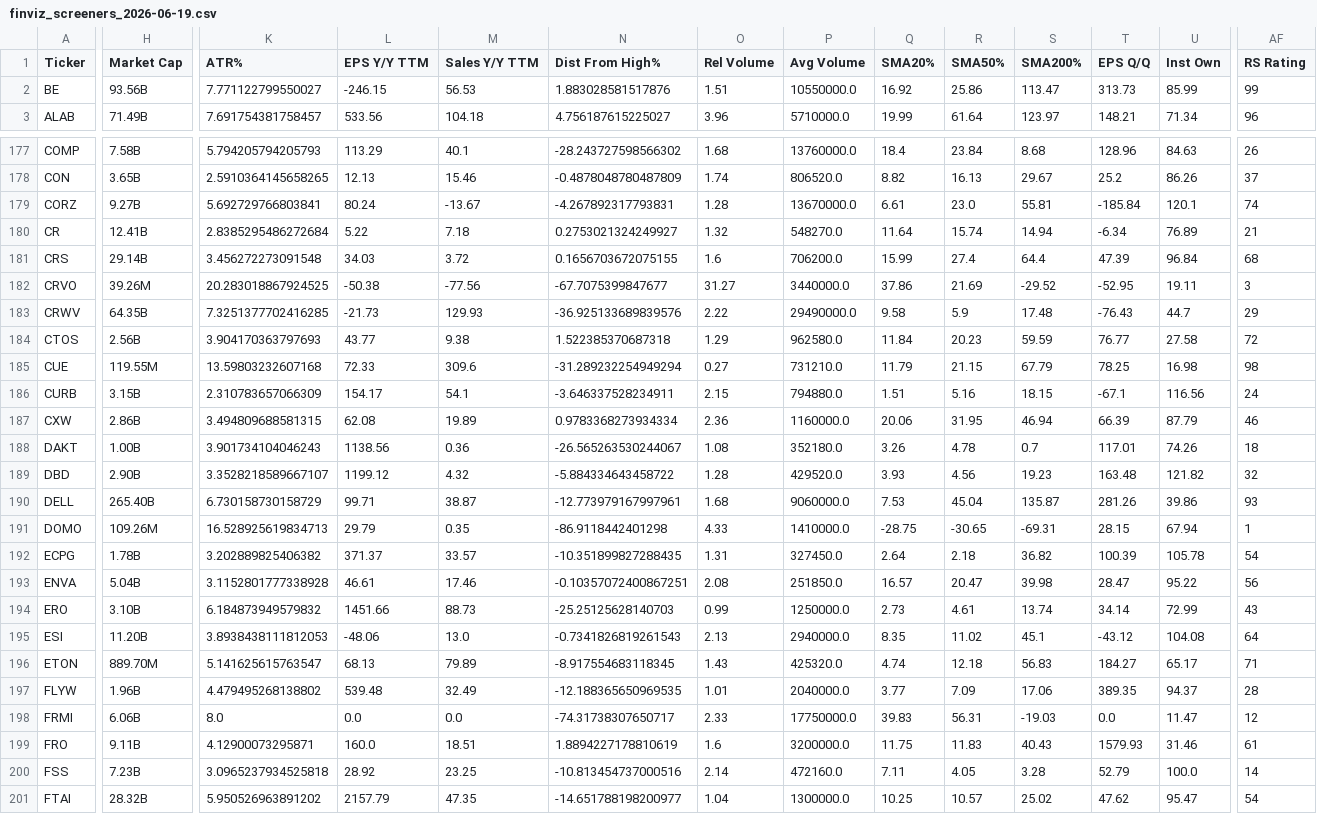
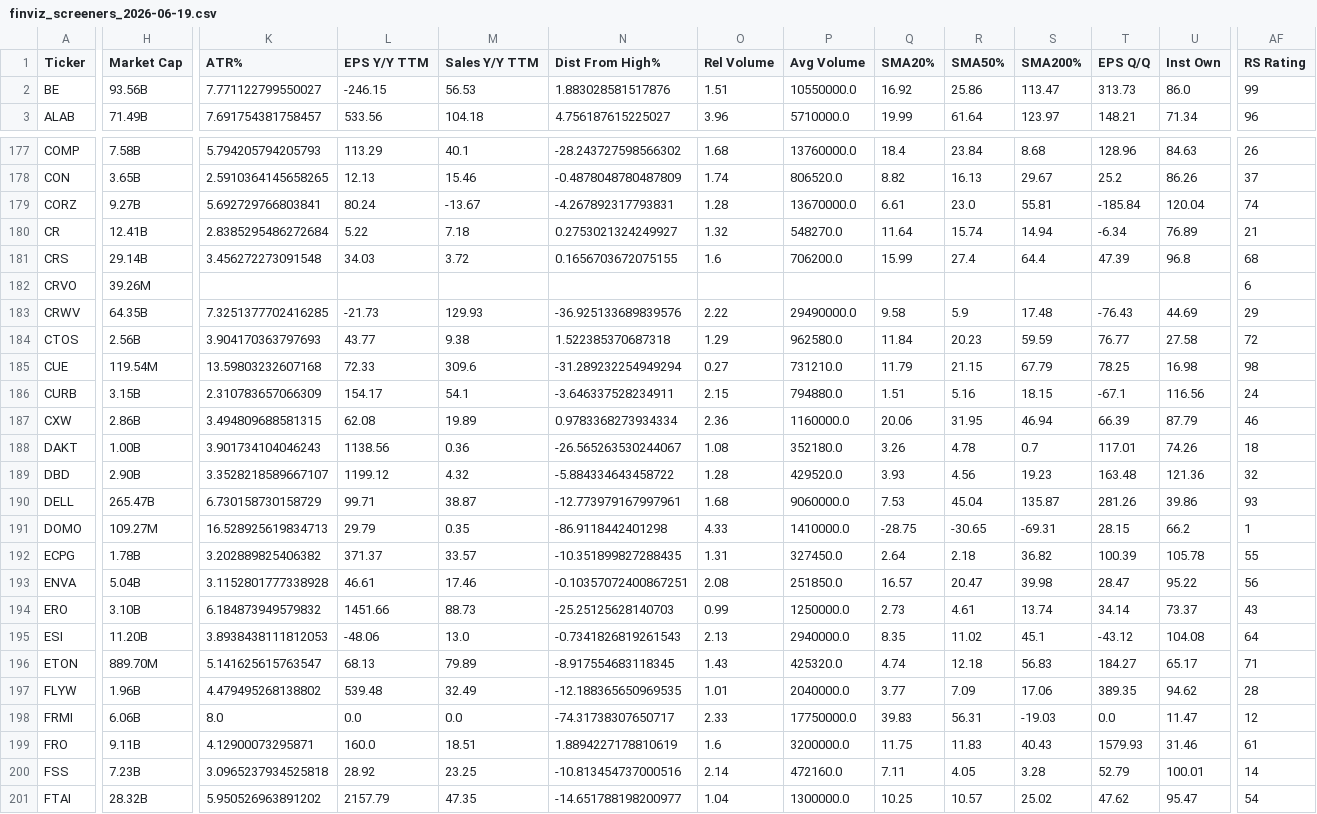
Before and after one commit to AnanthSrinivasan/finviz-screener-agent, a CSV file: data/finviz_screeners_2026-06-19.csv, drawn as a sheet; only a part is shown, gaps mark what is left out; the diff covers the shown part only; the diff names each change by its address in the sheet, - before the commit and + after, or states it on an @@ line.

```diff
--- a/data/finviz_screeners_2026-06-19.csv
+++ b/data/finviz_screeners_2026-06-19.csv
-U2 (Inst Own): 85.99
+U2 (Inst Own): 86.0
-U179 (Inst Own): 120.1
+U179 (Inst Own): 120.04
-U181 (Inst Own): 96.84
+U181 (Inst Own): 96.8
-K182 (ATR%): 20.283018867924525
+K182 (ATR%): (empty)
-L182 (EPS Y/Y TTM): -50.38
+L182 (EPS Y/Y TTM): (empty)
-M182 (Sales Y/Y TTM): -77.56
+M182 (Sales Y/Y TTM): (empty)
-N182 (Dist From High%): -67.7075399847677
+N182 (Dist From High%): (empty)
-O182 (Rel Volume): 31.27
+O182 (Rel Volume): (empty)
-P182 (Avg Volume): 3440000.0
+P182 (Avg Volume): (empty)
-Q182 (SMA20%): 37.86
+Q182 (SMA20%): (empty)
-R182 (SMA50%): 21.69
+R182 (SMA50%): (empty)
-S182 (SMA200%): -29.52
+S182 (SMA200%): (empty)
-T182 (EPS Q/Q): -52.95
+T182 (EPS Q/Q): (empty)
-U182 (Inst Own): 19.11
+U182 (Inst Own): (empty)
-AF182 (RS Rating): 3
+AF182 (RS Rating): 6
-U183 (Inst Own): 44.7
+U183 (Inst Own): 44.69
-H185 (Market Cap): 119.55M
+H185 (Market Cap): 119.54M
-U189 (Inst Own): 121.82
+U189 (Inst Own): 121.36
-H190 (Market Cap): 265.40B
+H190 (Market Cap): 265.47B
-H191 (Market Cap): 109.26M
+H191 (Market Cap): 109.27M
-U191 (Inst Own): 67.94
+U191 (Inst Own): 66.2
-AF192 (RS Rating): 54
+AF192 (RS Rating): 55
-U194 (Inst Own): 72.99
+U194 (Inst Own): 73.37
-U197 (Inst Own): 94.37
+U197 (Inst Own): 94.62
-U200 (Inst Own): 100.0
+U200 (Inst Own): 100.01
```
Also changed, not shown: 166 edited cells elsewhere in this file, 10 other files.
